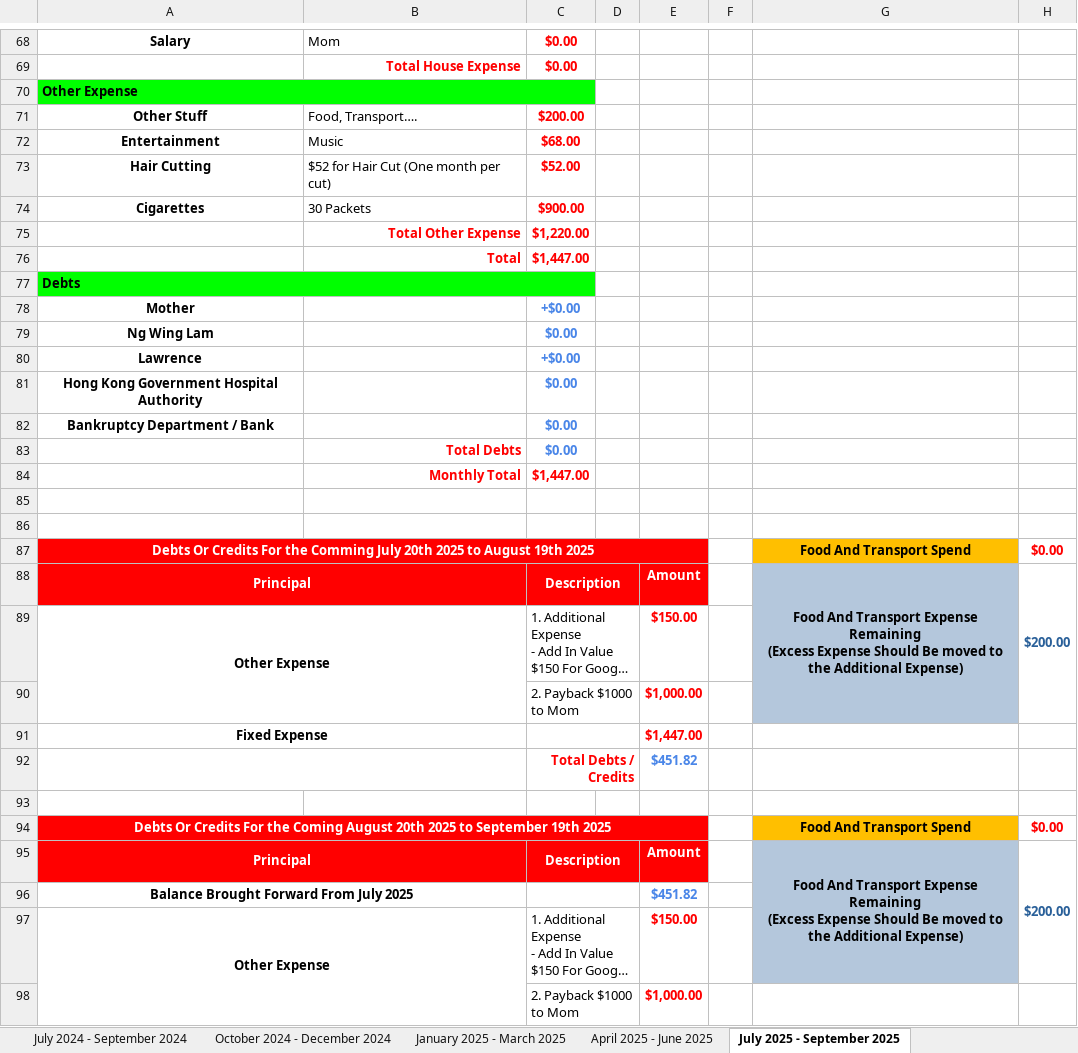
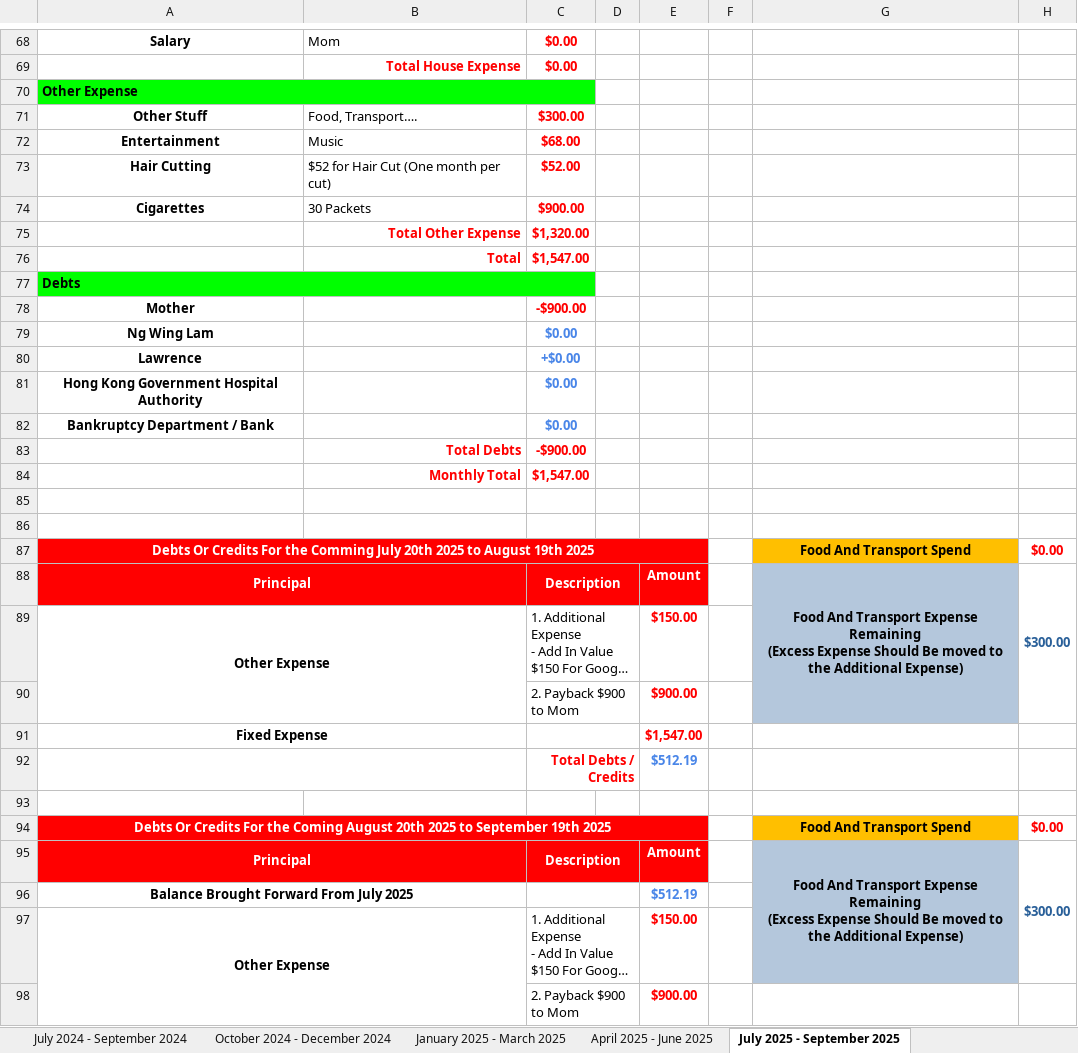
Before and after one commit to singluntang/Income-Expenditure-Forecast, an Excel workbook: Alan Tang_s Income Expense Future.xlsx, sheet July 2025 - September 2025, drawn as a sheet; only a part is shown, gaps mark what is left out; long unchanged cells end in …; values as stored, in another font and other column widths than the file's, no borders; conditional formats not drawn; removed rows and columns are numbered as before the commit, all else as after; the diff covers the shown part only; the diff names each change by its address in the sheet, - before the commit and + after, or states it on an @@ line.

Commit message:
docs: 1. Add Food and Transport Expense to $300. 2. Rearrange the payback installment for Mom.

```diff
--- a/Alan Tang_s Income Expense Future.xlsx (sheet July 2025 - September 2025)
+++ b/Alan Tang_s Income Expense Future.xlsx (sheet July 2025 - September 2025)
-C71: $200.00
+C71: $300.00
-C75: $1,220.00
+C75: $1,320.00
-C76: $1,447.00
+C76: $1,547.00
-C78: +$0.00
+C78: -$900.00
-C78 text colour: #4A86E8
+C78 text colour: #FF0000
-C83: $0.00
+C83: -$900.00
-C83 text colour: #4A86E8
+C83 text colour: #FF0000
-C84: $1,447.00
+C84: $1,547.00
-H88: $200.00
+H88: $300.00
-row 90:  |  | 2. Payback $1000 to Mom |  | $1,000.00
+row 90:  |  | 2. Payback $900 to Mom |  | $900.00
-E91: $1,447.00
+E91: $1,547.00
-E92: $451.82
+E92: $512.19
-H95: $200.00
+H95: $300.00
-E96: $451.82
+E96: $512.19
-row 98:  |  | 2. Payback $1000 to Mom |  | $1,000.00
+row 98:  |  | 2. Payback $900 to Mom |  | $900.00
```
Also changed, not shown: 1 added row, 1 removed row, 9 edited cells and cell formats elsewhere in this sheet, sheet April 2024 - June 2024, sheet January 2025 - March 2025, sheet April 2025 - June 2025, sheet October 2025 - December 2025, sheet July 2026 - September 2026, sheet January 2027 - March 2027, 5 more sheets.
